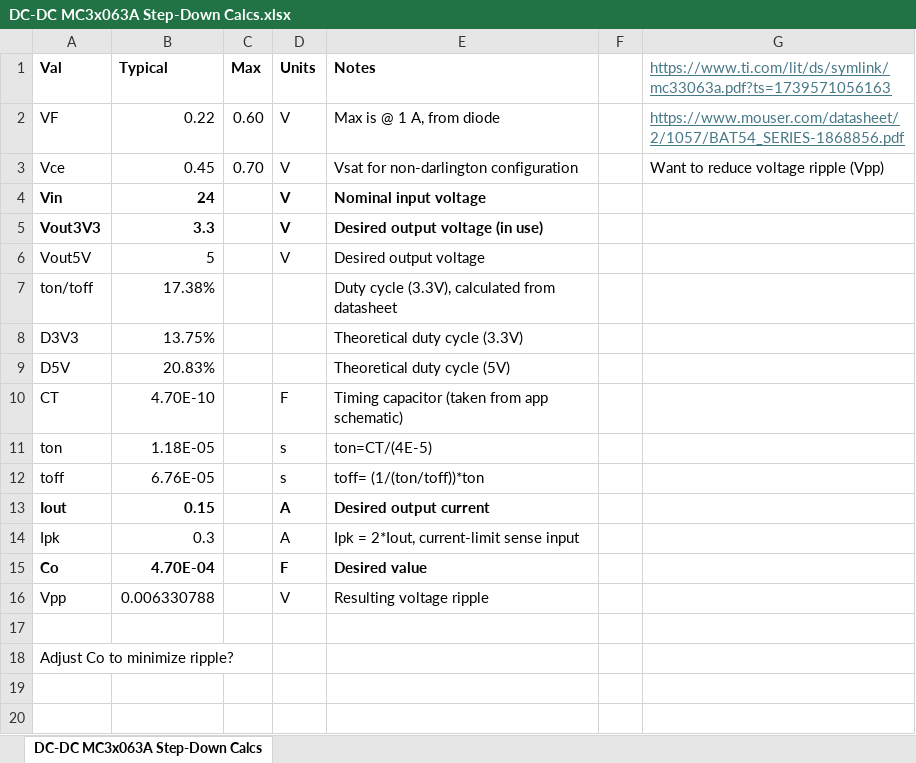
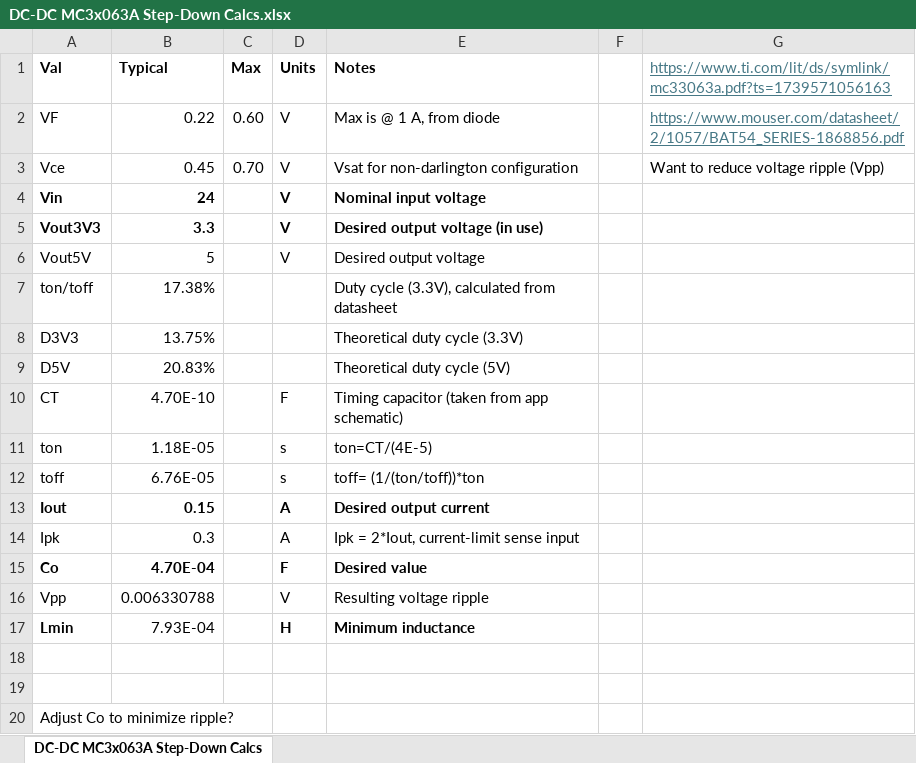
Before and after one commit to ut-ras/rm_electrical-supercap, an Excel workbook: DC-DC MC3x063A Step-Down Calcs.xlsx, sheet DC-DC MC3x063A Step-Down Calcs, drawn as a sheet; values as stored, in another font and other column widths than the file's, no borders; charts and pictures not drawn; the diff names each change by its address in the sheet, - before the commit and + after, or states it on an @@ line.

```diff
--- a/DC-DC MC3x063A Step-Down Calcs.xlsx (sheet DC-DC MC3x063A Step-Down Calcs)
+++ b/DC-DC MC3x063A Step-Down Calcs.xlsx (sheet DC-DC MC3x063A Step-Down Calcs)
+row 17: Lmin | 7.93E-04 |  | H | Minimum inductance
+row 18: (empty)
```
Also changed, not shown: charts or pictures, 6 other files.
